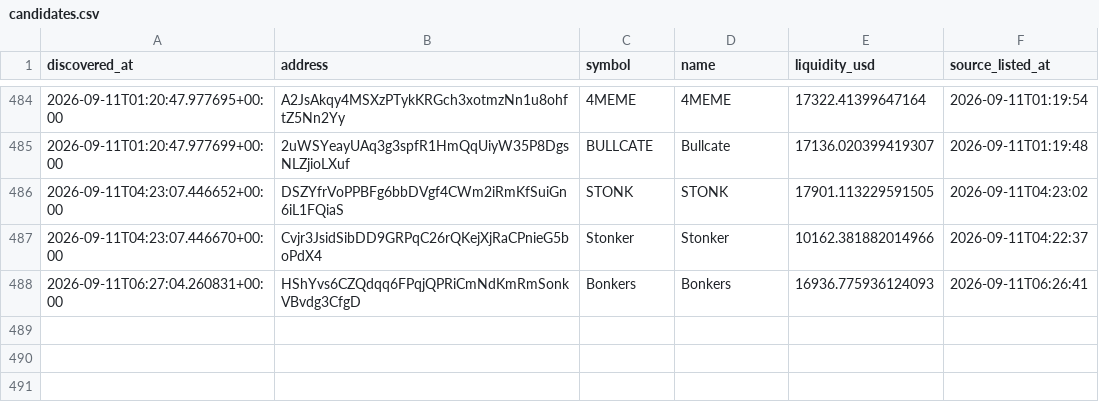
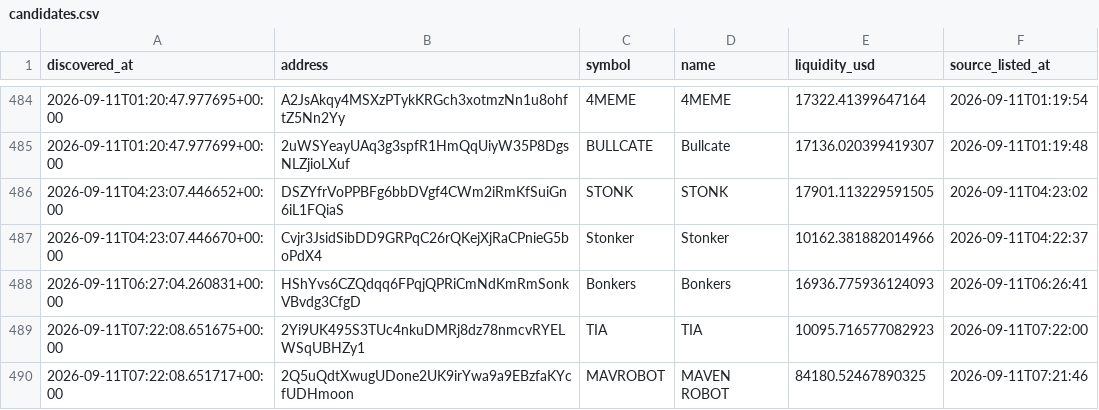
Before and after one commit to abdulrazakusman1029-ux/Nova, a CSV file: data/candidates.csv, drawn as a sheet; only a part is shown, gaps mark what is left out.

```diff
--- a/data/candidates.csv
+++ b/data/candidates.csv
@@ -490 +490,3 @@ discovered_at,address,symbol,name,liquidity_usd,source_listed_at
 2026-09-11T06:27:04.260831+00:00,HShYvs6CZQdqq6FPqjQPRiCmNdKmRmSonkVBvdg3CfgD,Bonkers,Bonkers,16936.775936124093,2026-09-11T06:26:41
+2026-09-11T07:22:08.651675+00:00,2Yi9UK495S3TUc4nkuDMRj8dz78nmcvRYELWSqUBHZy1,TIA,TIA,10095.716577082923,2026-09-11T07:22:00
+2026-09-11T07:22:08.651717+00:00,2Q5uQdtXwugUDone2UK9irYwa9a9EBzfaKYcfUDHmoon,MAVROBOT,MAVEN ROBOT,84180.52467890325,2026-09-11T07:21:46
```
Also changed, not shown: 2 other files.
